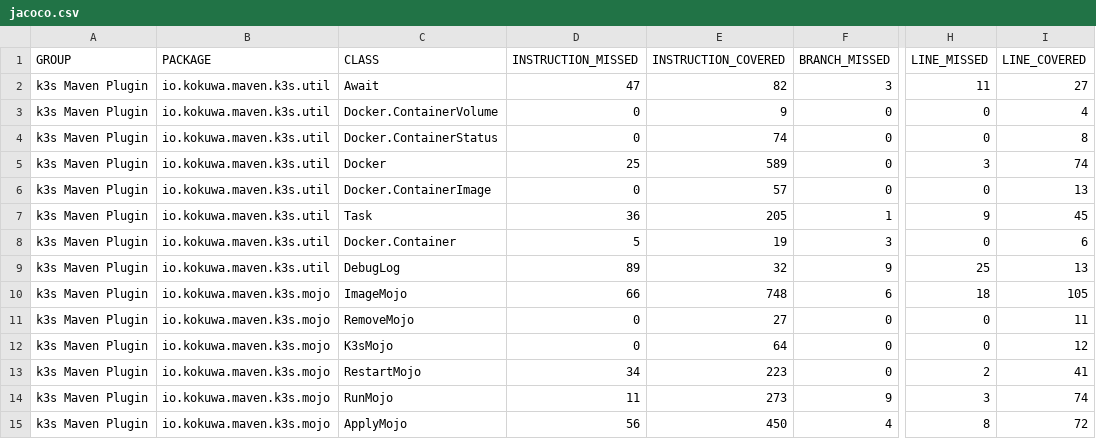
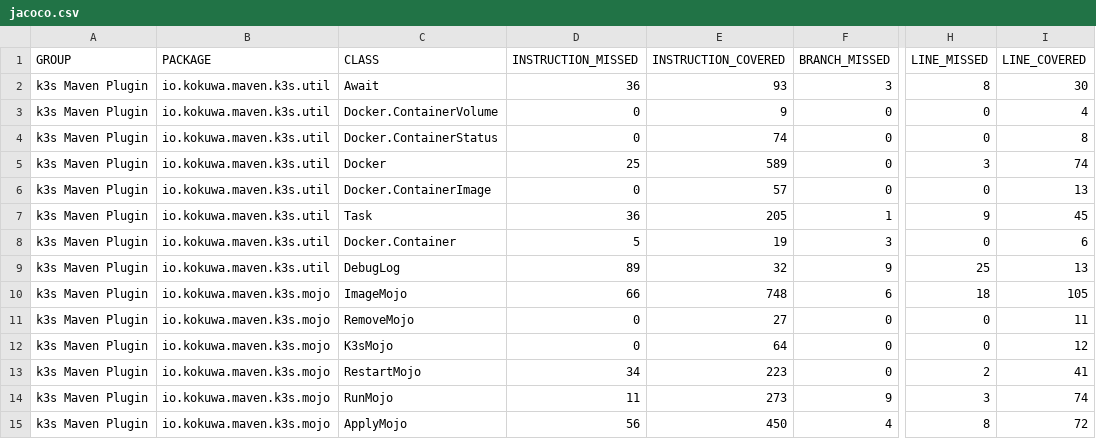
Before and after one commit to kokuwaio/maven-sites, a CSV file: k3s-maven-plugin/1.0.3-SNAPSHOT/jacoco/jacoco.csv, drawn as a sheet; only a part is shown, gaps mark what is left out; the diff names each change by its address in the sheet, - before the commit and + after, or states it on an @@ line.

Commit message:
Site: k3s-maven-plugin/1.0.3-SNAPSHOT

```diff
--- a/k3s-maven-plugin/1.0.3-SNAPSHOT/jacoco/jacoco.csv
+++ b/k3s-maven-plugin/1.0.3-SNAPSHOT/jacoco/jacoco.csv
-D2 (INSTRUCTION_MISSED): 47
+D2 (INSTRUCTION_MISSED): 36
-E2 (INSTRUCTION_COVERED): 82
+E2 (INSTRUCTION_COVERED): 93
-H2 (LINE_MISSED): 11
+H2 (LINE_MISSED): 8
-I2 (LINE_COVERED): 27
+I2 (LINE_COVERED): 30
```
Also changed, not shown: 9 other files.
